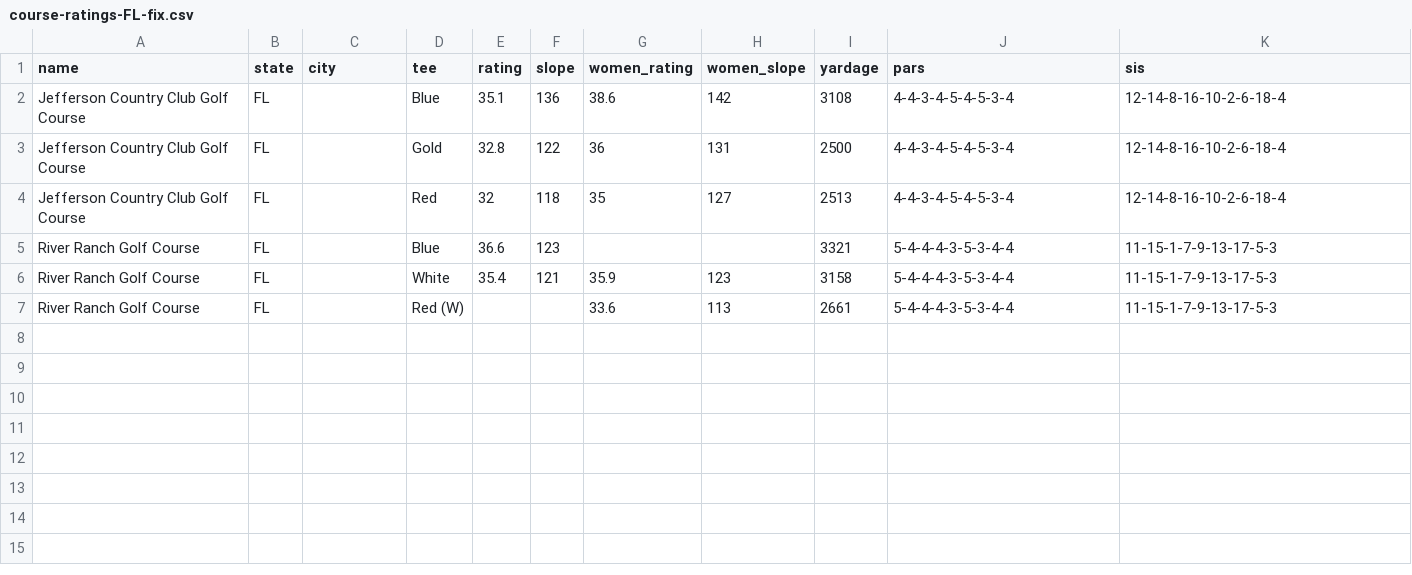
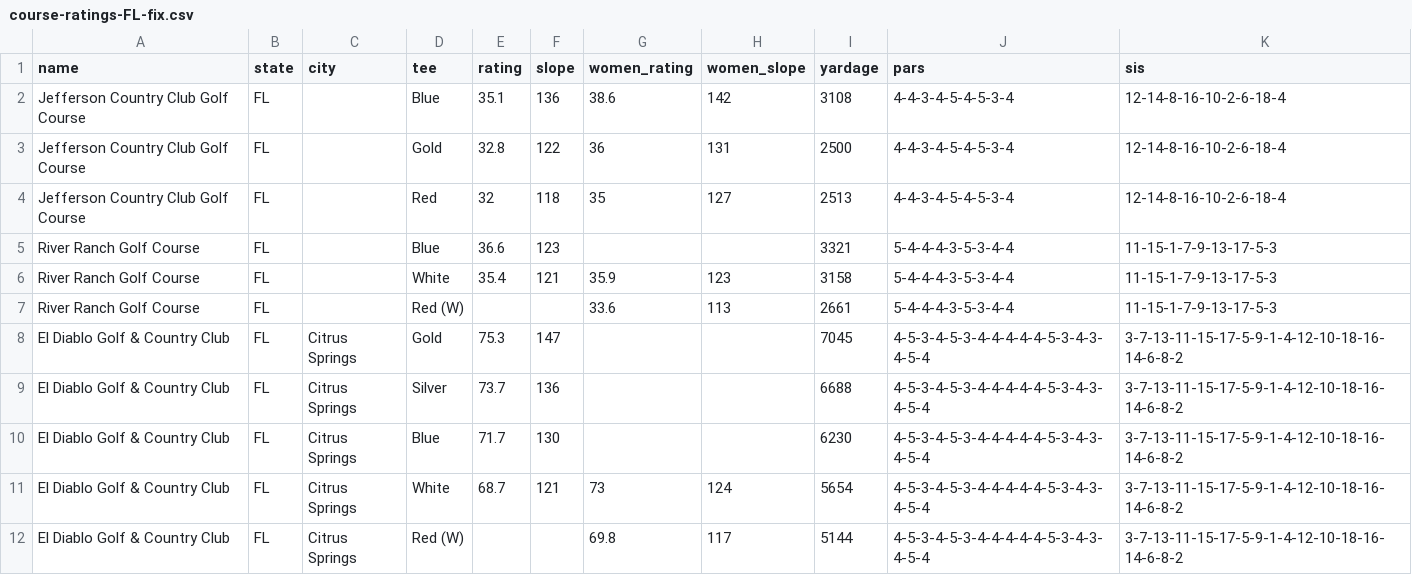
Before and after one commit to thundertonka2-tech/bad-golf-app, a CSV file: data/FL/course-ratings-FL-fix.csv, drawn as a sheet; the diff names each change by its address in the sheet, - before the commit and + after, or states it on an @@ line.

```diff
--- a/data/FL/course-ratings-FL-fix.csv
+++ b/data/FL/course-ratings-FL-fix.csv
+row 8: El Diablo Golf & Country Club | FL | Citrus Springs | Gold | 75.3 | 147 |  |  | 7045 | 4-5-3-4-5-3-4-4-4-4-4-5-3-4-3-4-5-4 | 3-7-13-11-15-17-5-9-1-4-12-10-18-16-14-6-8-2
+row 9: El Diablo Golf & Country Club | FL | Citrus Springs | Silver | 73.7 | 136 |  |  | 6688 | 4-5-3-4-5-3-4-4-4-4-4-5-3-4-3-4-5-4 | 3-7-13-11-15-17-5-9-1-4-12-10-18-16-14-6-8-2
+row 10: El Diablo Golf & Country Club | FL | Citrus Springs | Blue | 71.7 | 130 |  |  | 6230 | 4-5-3-4-5-3-4-4-4-4-4-5-3-4-3-4-5-4 | 3-7-13-11-15-17-5-9-1-4-12-10-18-16-14-6-8-2
+row 11: El Diablo Golf & Country Club | FL | Citrus Springs | White | 68.7 | 121 | 73 | 124 | 5654 | 4-5-3-4-5-3-4-4-4-4-4-5-3-4-3-4-5-4 | 3-7-13-11-15-17-5-9-1-4-12-10-18-16-14-6-8-2
+row 12: El Diablo Golf & Country Club | FL | Citrus Springs | Red (W) |  |  | 69.8 | 117 | 5144 | 4-5-3-4-5-3-4-4-4-4-4-5-3-4-3-4-5-4 | 3-7-13-11-15-17-5-9-1-4-12-10-18-16-14-6-8-2
```
Also changed, not shown: 3 other files.
